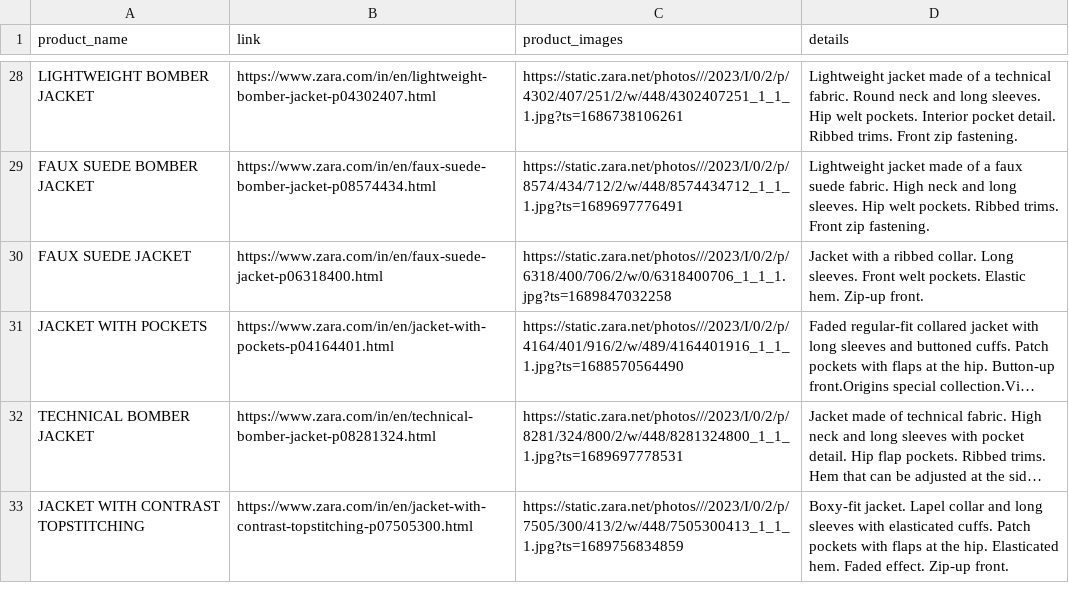
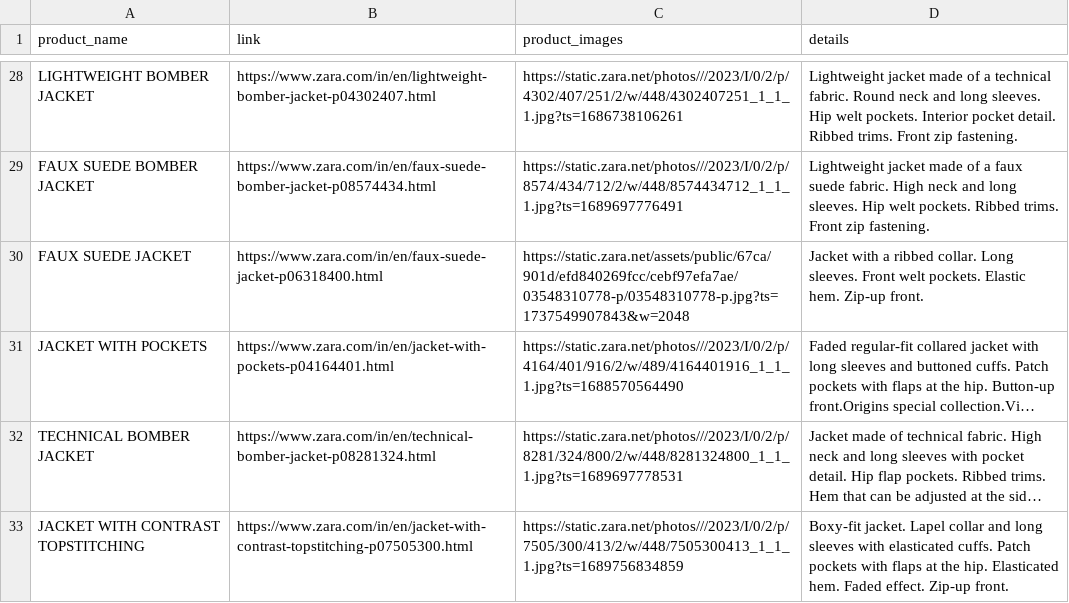
Before and after one commit to taiwuchen/AI-product-recommender, a CSV file: ZARA_jackets_men.csv, drawn as a sheet; only a part is shown, gaps mark what is left out; long unchanged cells end in …; the diff names each change by its address in the sheet, - before the commit and + after, or states it on an @@ line.

```diff
--- a/ZARA_jackets_men.csv
+++ b/ZARA_jackets_men.csv
-C30 (product_images): https://static.zara.net/photos///2023/I/0/2/p/6318/400/706/2/w/0/6318400706_1_1_1.jpg?ts=1689847032258
+C30 (product_images): https://static.zara.net/assets/public/67ca/901d/efd840269fcc/cebf97efa7ae/03548310778-p/03548310778-p.jpg?ts=1737549907843&w=2048
```
Also changed, not shown: 4 other files.
